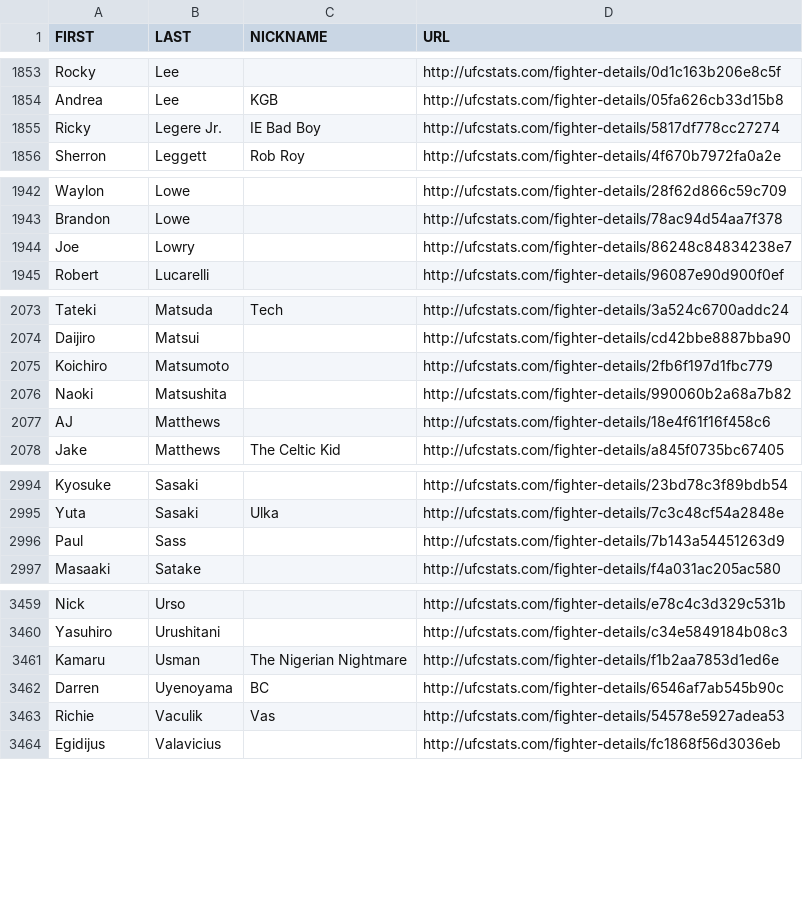
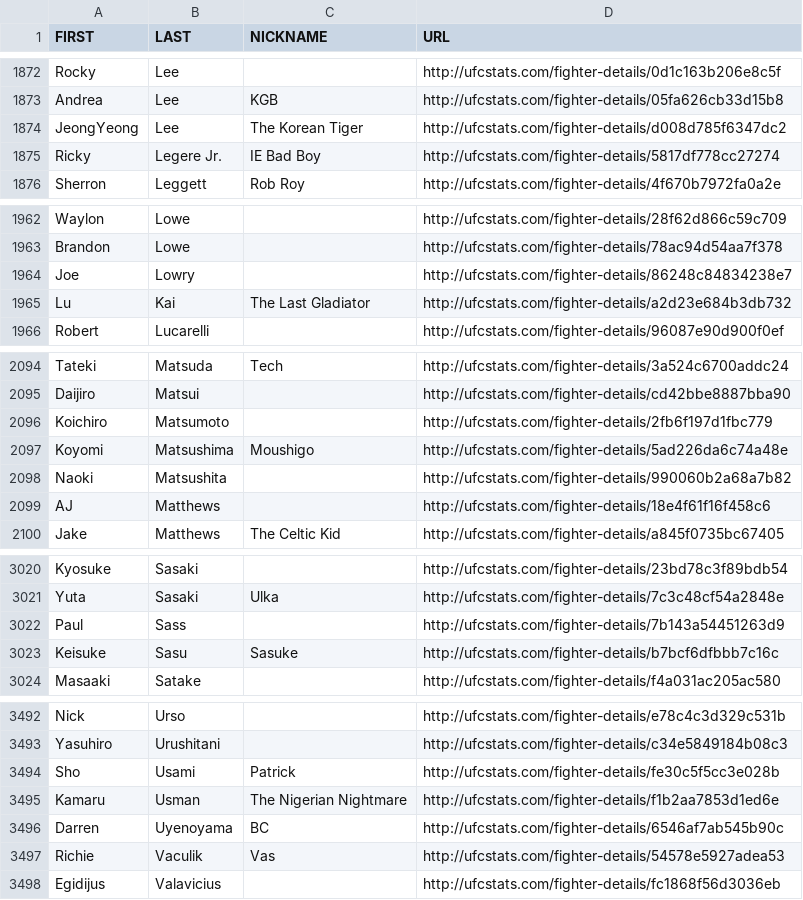
Before and after one commit to YashD5291/UFC-Stats-Scrap, a CSV file: ufc_fighter_details.csv, drawn as a sheet; only a part is shown, gaps mark what is left out; the diff covers the shown part only; the diff names each change by its address in the sheet, - before the commit and + after, or states it on an @@ line.

```diff
--- a/ufc_fighter_details.csv
+++ b/ufc_fighter_details.csv
+row 1874: JeongYeong | Lee | The Korean Tiger | http://ufcstats.com/fighter-details/d008d785f6347dc2
+row 1965: Lu | Kai | The Last Gladiator | http://ufcstats.com/fighter-details/a2d23e684b3db732
+row 2097: Koyomi | Matsushima | Moushigo | http://ufcstats.com/fighter-details/5ad226da6c74a48e
+row 3023: Keisuke | Sasu | Sasuke | http://ufcstats.com/fighter-details/b7bcf6dfbbb7c16c
+row 3494: Sho | Usami | Patrick | http://ufcstats.com/fighter-details/fe30c5f5cc3e028b
```
Also changed, not shown: 31 added rows, 1 removed row and 2 edited cells elsewhere in this file, ufc_fighter_tott.csv.
